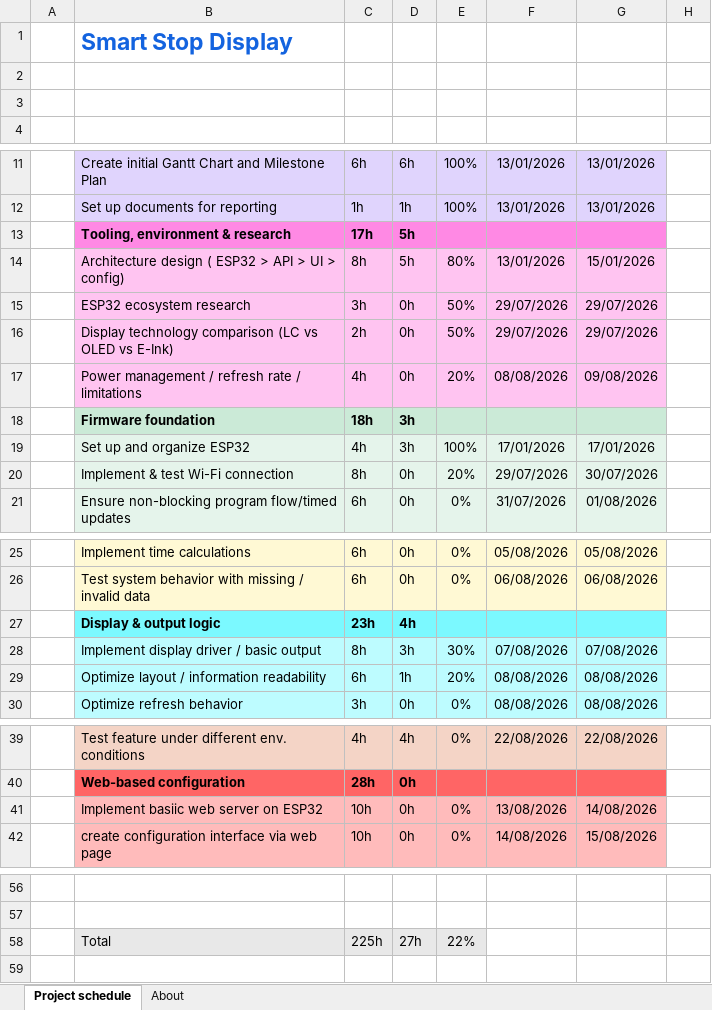
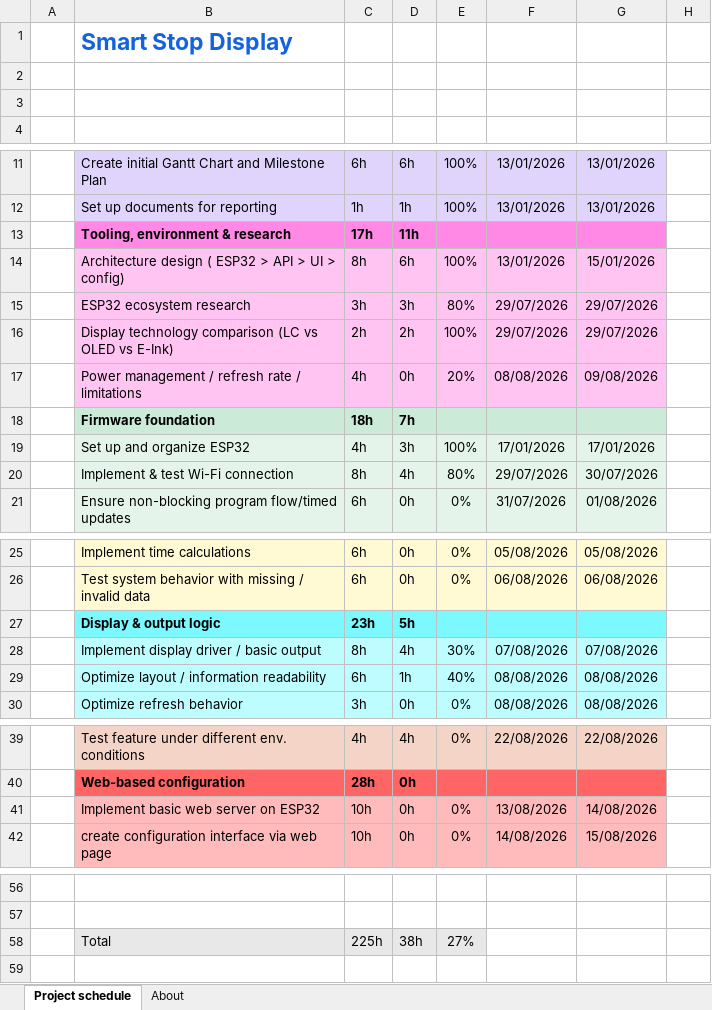
Before and after one commit to Sev3435/fhnw-ipro-smart-stop-display-SFreuler, an Excel workbook: docs/Gantt chart.xlsx, sheet Project schedule, drawn as a sheet; only a part is shown, gaps mark what is left out; values as stored, in another font and other column widths than the file's, no borders; conditional formats not drawn; the diff names each change by its address in the sheet, - before the commit and + after, or states it on an @@ line.

Commit message:
docs: update Gantt chart

```diff
--- a/docs/Gantt chart.xlsx (sheet Project schedule)
+++ b/docs/Gantt chart.xlsx (sheet Project schedule)
-D13: 5h
+D13: 11h
-D14: 5h
+D14: 6h
-E14: 80%
+E14: 100%
-D15: 0h
+D15: 3h
-E15: 50%
+E15: 80%
-D16: 0h
+D16: 2h
-E16: 50%
+E16: 100%
-D18: 3h
+D18: 7h
-D20: 0h
+D20: 4h
-E20: 20%
+E20: 80%
-D27: 4h
+D27: 5h
-D28: 3h
+D28: 4h
-E29: 20%
+E29: 40%
-B41: Implement basiic web server on ESP32
+B41: Implement basic web server on ESP32
-D58: 27h
+D58: 38h
-E58: 22%
+E58: 27%
```
